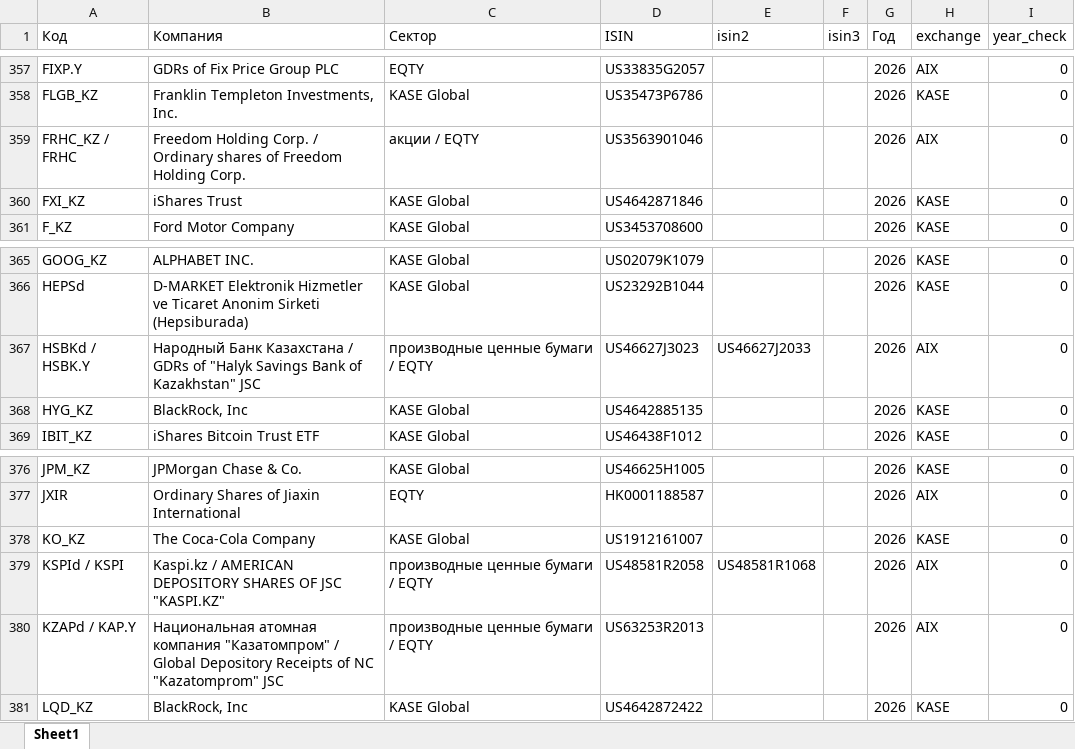
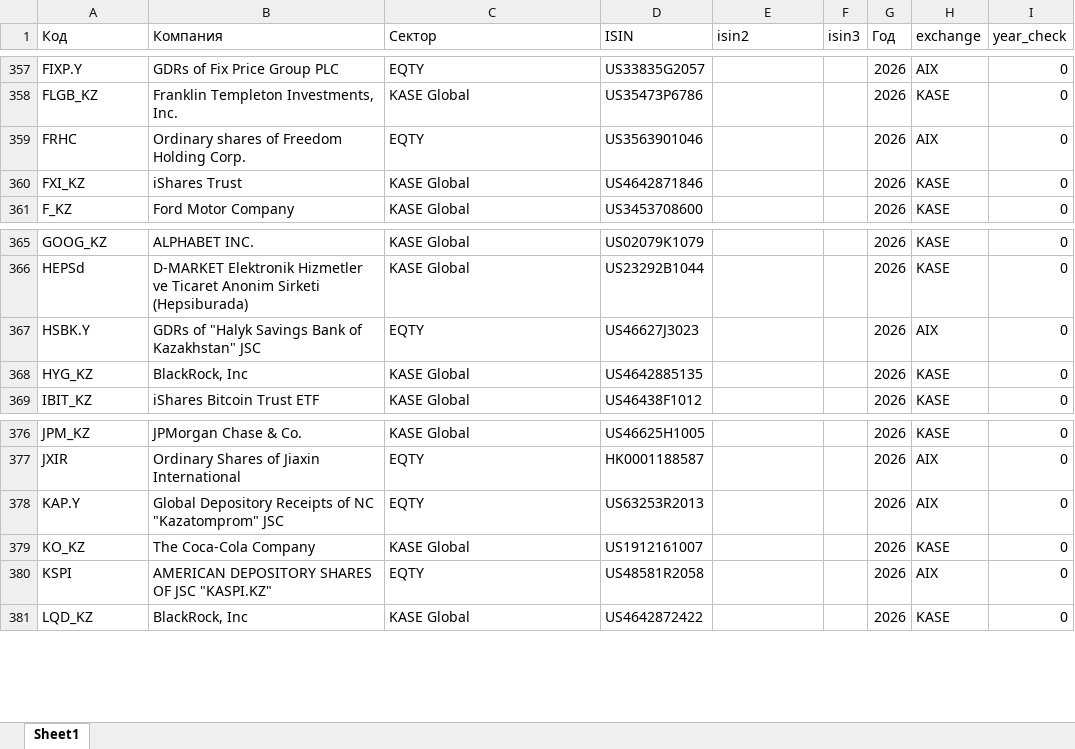
Before and after one commit to apokrif333/KZ_taxation, an Excel workbook: data/kase_aix_pref_yearly.xlsx, sheet Sheet1, drawn as a sheet; only a part is shown, gaps mark what is left out; values as stored, in another font and other column widths than the file's, no borders; removed rows and columns are numbered as before the commit, all else as after; the diff names each change by its address in the sheet, - before the commit and + after, or states it on an @@ line.

```diff
--- a/data/kase_aix_pref_yearly.xlsx (sheet Sheet1)
+++ b/data/kase_aix_pref_yearly.xlsx (sheet Sheet1)
-A359 (Код): FRHC_KZ / FRHC
+A359 (Код): FRHC
-B359 (Компания): Freedom Holding Corp. / Ordinary shares…
+B359 (Компания): Ordinary shares…
-C359 (Сектор): акции / EQTY
+C359 (Сектор): EQTY
-A367 (Код): HSBKd / HSBK.Y
+A367 (Код): HSBK.Y
-B367 (Компания): Народный Банк Казахстана / GDRs of…
+B367 (Компания): GDRs of…
-C367 (Сектор): производные ценные бумаги / EQTY
+C367 (Сектор): EQTY
-E367 (isin2): US46627J2033
+E367 (isin2): (empty)
+row 378: KAP.Y | Global Depository Receipts of NC "Kazatomprom" JSC | EQTY | US63253R2013 |  |  | 2026 | AIX | 0
-A380 (Код): KSPId / KSPI
+A380 (Код): KSPI
-B380 (Компания): Kaspi.kz / AMERICAN DEPOSITORY…
+B380 (Компания): AMERICAN DEPOSITORY…
-C380 (Сектор): производные ценные бумаги / EQTY
+C380 (Сектор): EQTY
-E380 (isin2): US48581R1068
+E380 (isin2): (empty)
-row 380: KZAPd / KAP.Y | Национальная атомная компания "Казатомпром" / Global Depository Receipts of NC "Kazatomprom" JSC | производные ценные бумаги / EQTY | US63253R2013 |  |  | 2026 | AIX | 0
```
Also changed, not shown: data/aix_pref.xlsx, data/kase_aix_pref.xlsx, 4 other files.
